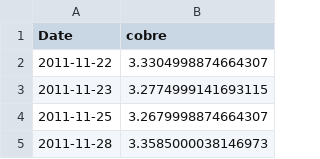
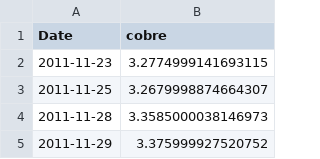
Before and after one commit to tristansuarez/neural-capital-research, a CSV file: data_cache/cobre.csv, drawn as a sheet; only a part is shown; the shorter side is filled out with more unchanged rows; the diff names each change by its address in the sheet, - before the commit and + after, or states it on an @@ line.

```diff
--- a/data_cache/cobre.csv
+++ b/data_cache/cobre.csv
-row 2: 2011-11-22 | 3.3304998874664307
```
Also changed, not shown: data_cache/oro.csv, data_cache/paladio.csv, 5 other files.
